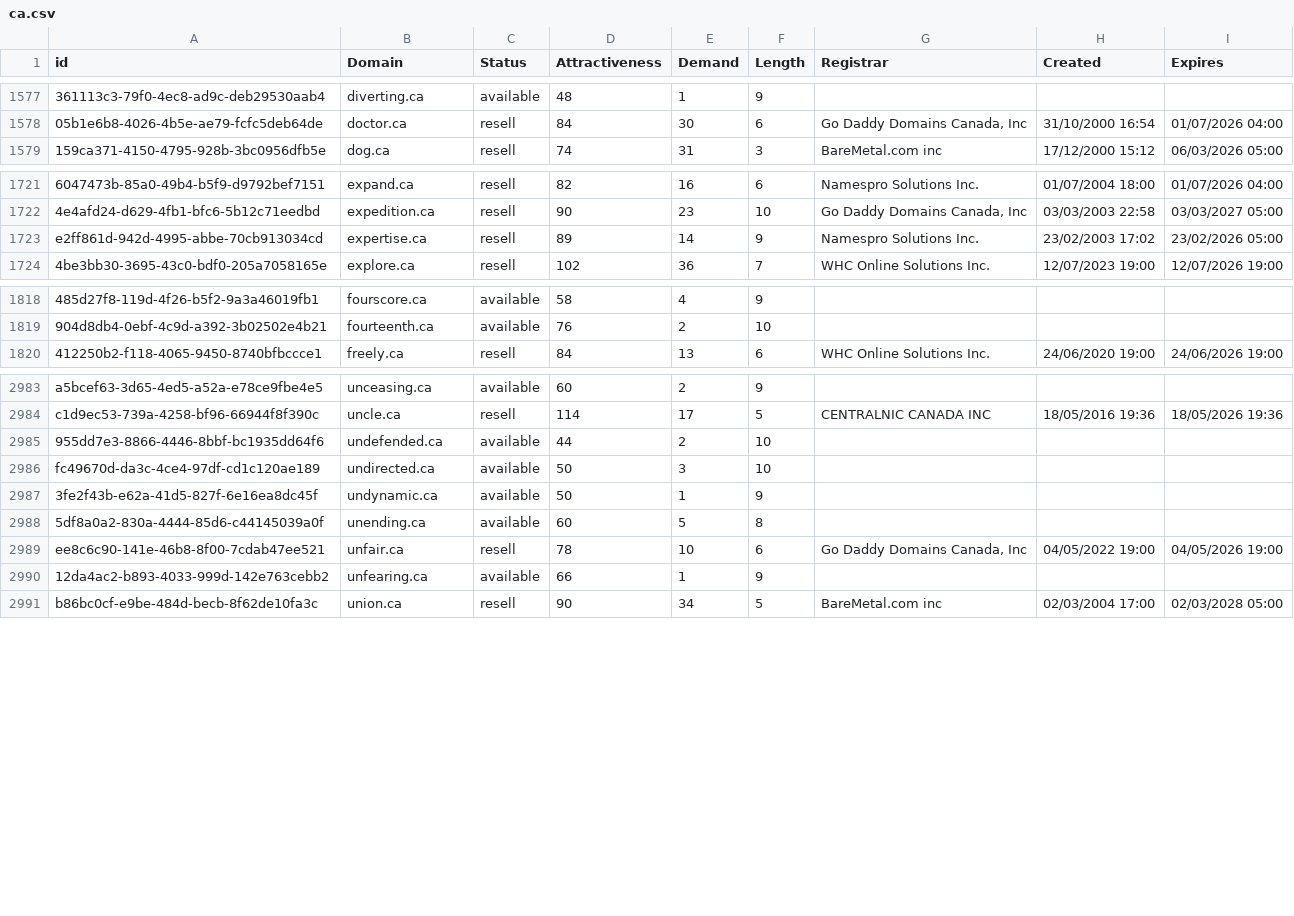
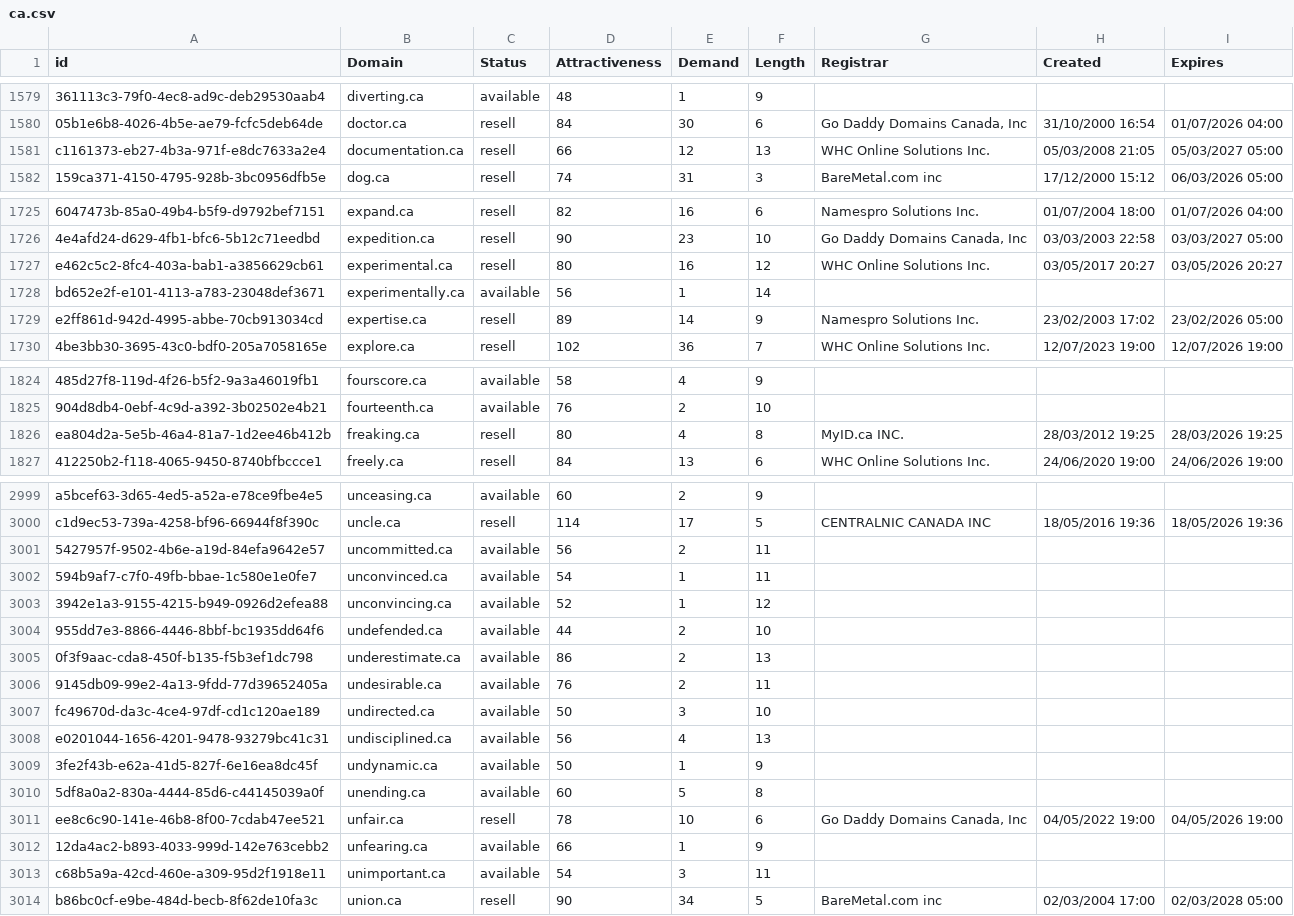
Before and after one commit to UniqueDomains/ca-oneword-domains, a CSV file: ca.csv, drawn as a sheet; only a part is shown, gaps mark what is left out; the diff covers the shown part only; the diff names each change by its address in the sheet, - before the commit and + after, or states it on an @@ line.

Commit message:
Domains update

```diff
--- a/ca.csv
+++ b/ca.csv
+row 1581: c1161373-eb27-4b3a-971f-e8dc7633a2e4 | documentation.ca | resell | 66 | 12 | 13 | WHC Online Solutions Inc. | 05/03/2008 21:05 | 05/03/2027 05:00
+row 1727: e462c5c2-8fc4-403a-bab1-a3856629cb61 | experimental.ca | resell | 80 | 16 | 12 | WHC Online Solutions Inc. | 03/05/2017 20:27 | 03/05/2026 20:27
+row 1728: bd652e2f-e101-4113-a783-23048def3671 | experimentally.ca | available | 56 | 1 | 14
+row 1826: ea804d2a-5e5b-46a4-81a7-1d2ee46b412b | freaking.ca | resell | 80 | 4 | 8 | MyID.ca INC. | 28/03/2012 19:25 | 28/03/2026 19:25
+row 3001: 5427957f-9502-4b6e-a19d-84efa9642e57 | uncommitted.ca | available | 56 | 2 | 11
+row 3002: 594b9af7-c7f0-49fb-bbae-1c580e1e0fe7 | unconvinced.ca | available | 54 | 1 | 11
+row 3003: 3942e1a3-9155-4215-b949-0926d2efea88 | unconvincing.ca | available | 52 | 1 | 12
+row 3005: 0f3f9aac-cda8-450f-b135-f5b3ef1dc798 | underestimate.ca | available | 86 | 2 | 13
+row 3006: 9145db09-99e2-4a13-9fdd-77d39652405a | undesirable.ca | available | 76 | 2 | 11
+row 3008: e0201044-1656-4201-9478-93279bc41c31 | undisciplined.ca | available | 56 | 4 | 13
+row 3013: c68b5a9a-42cd-460e-a309-95d2f1918e11 | unimportant.ca | available | 54 | 3 | 11
```
Also changed, not shown: 16 added rows elsewhere in this file, 2 other files.
